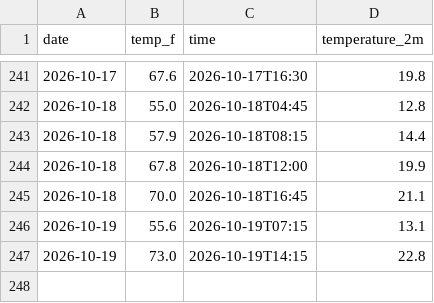
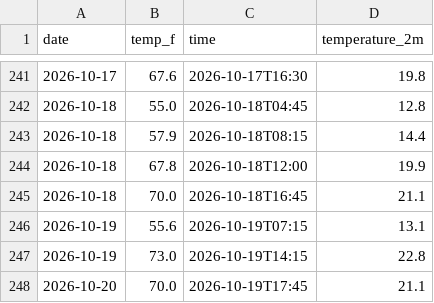
Before and after one commit to JaehoI3/weather-tracker, a CSV file: daily_log.csv, drawn as a sheet; only a part is shown, gaps mark what is left out; the diff names each change by its address in the sheet, - before the commit and + after, or states it on an @@ line.

```diff
--- a/daily_log.csv
+++ b/daily_log.csv
+row 248: 2026-10-20 | 70.0 | 2026-10-19T17:45 | 21.1
```
Also changed, not shown: 1 other file.
